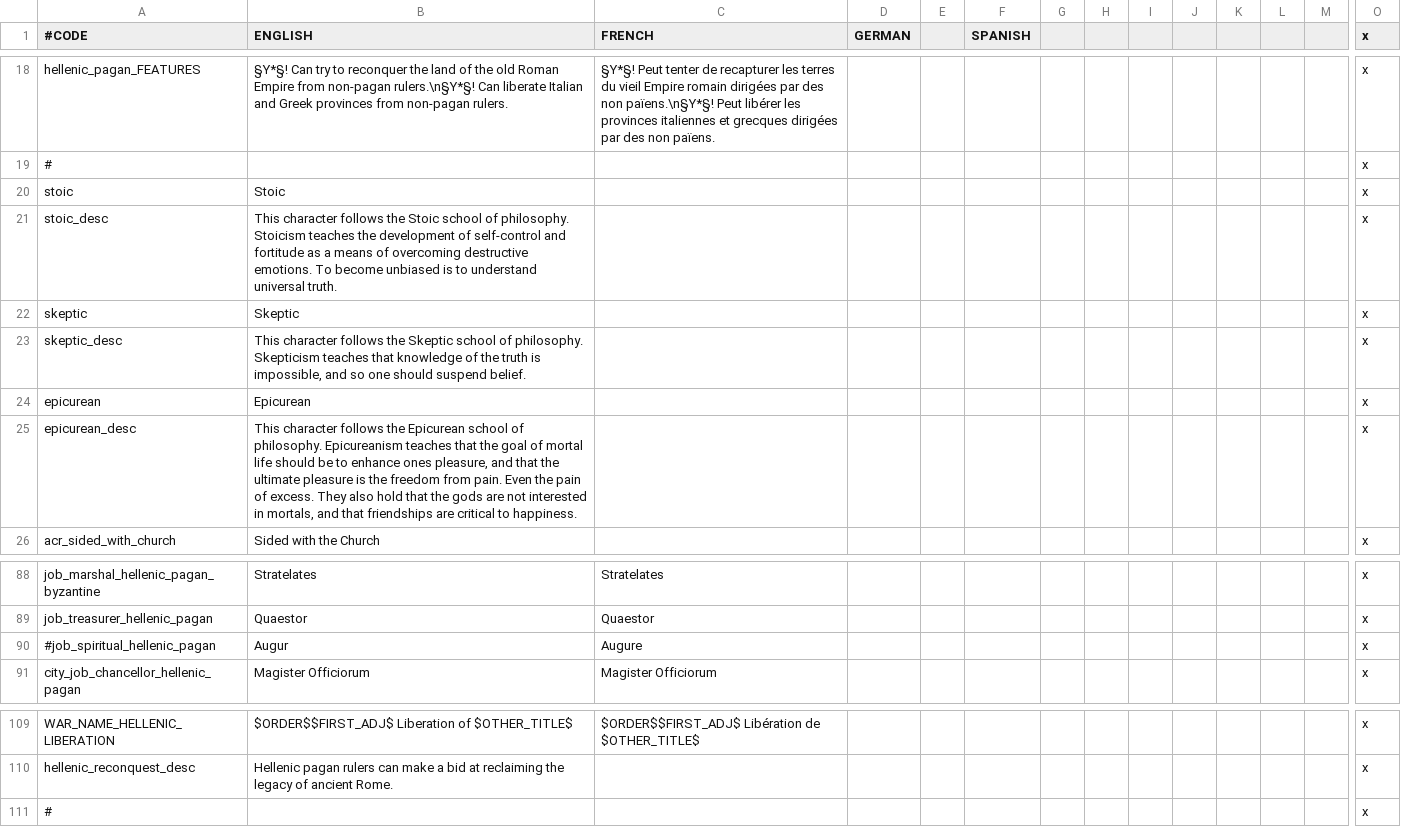
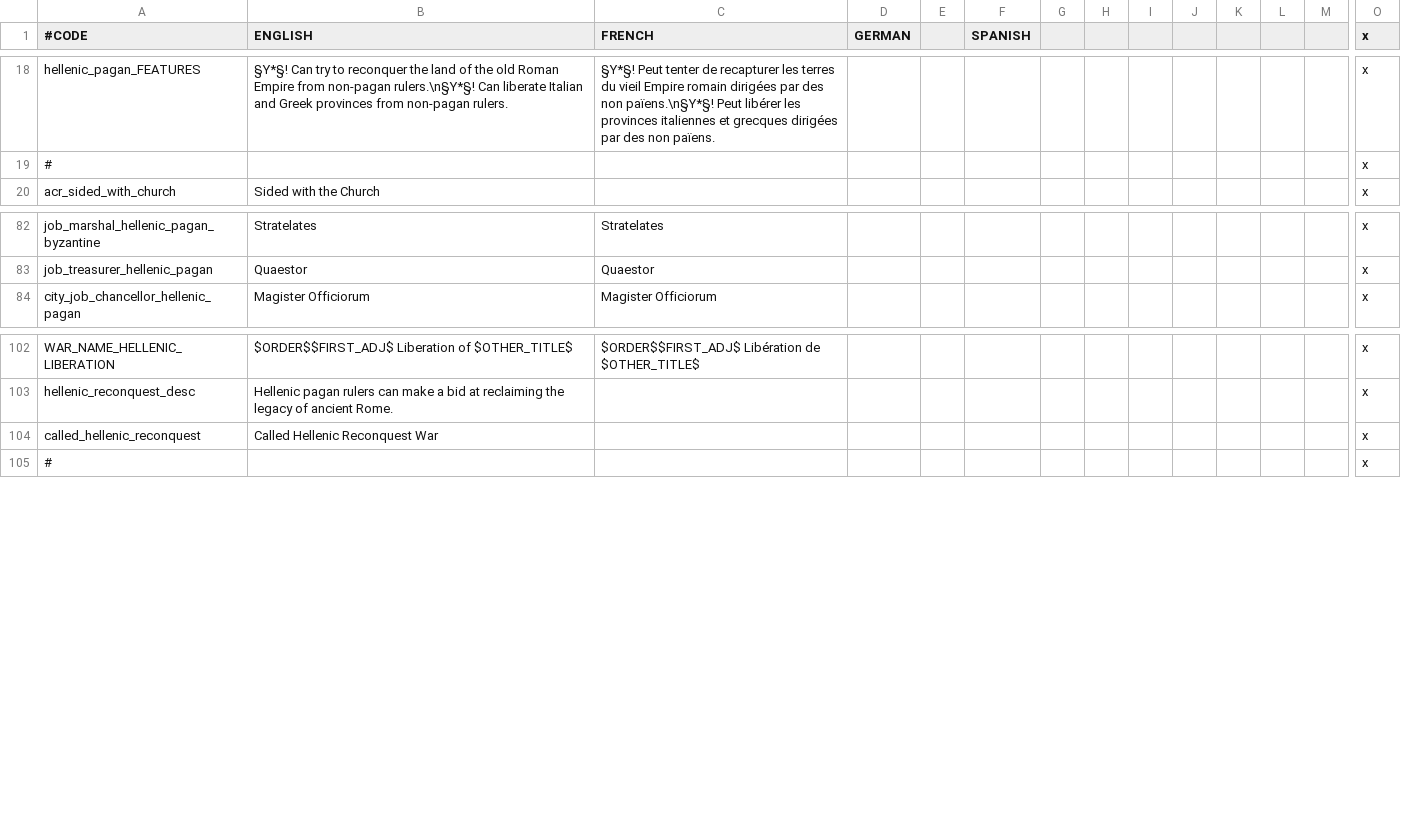
Before and after one commit to loup99/WtWSMS, a CSV file: WTWSMS/localisation/ACR_hellenic.csv, drawn as a sheet; only a part is shown, gaps mark what is left out; removed rows and columns are numbered as before the commit, all else as after; rows hold the shown columns only; the diff names each change by its address in the sheet, - before the commit and + after, or states it on an @@ line.

```diff
--- a/WTWSMS/localisation/ACR_hellenic.csv
+++ b/WTWSMS/localisation/ACR_hellenic.csv
-row 20: stoic | Stoic |  |  |  |  |  |  |  |  |  |  |  | x
-row 21: stoic_desc | This character follows the Stoic school of philosophy. Stoicism teaches the development of self-control and fortitude as a means of overcoming destructive emotions. To become unbiased is to understand universal truth. |  |  |  |  |  |  |  |  |  |  |  | x
-row 22: skeptic | Skeptic |  |  |  |  |  |  |  |  |  |  |  | x
-row 23: skeptic_desc | This character follows the Skeptic school of philosophy. Skepticism teaches that knowledge of the truth is impossible, and so one should suspend belief. |  |  |  |  |  |  |  |  |  |  |  | x
-row 24: epicurean | Epicurean |  |  |  |  |  |  |  |  |  |  |  | x
-row 25: epicurean_desc | This character follows the Epicurean school of philosophy. Epicureanism teaches that the goal of mortal life should be to enhance ones pleasure, and that the ultimate pleasure is the freedom from pain. Even the pain of excess. They also hold that the gods are not interested in mortals, and that friendships are critical to happiness. |  |  |  |  |  |  |  |  |  |  |  | x
-row 90: #job_spiritual_hellenic_pagan | Augur | Augure |  |  |  |  |  |  |  |  |  |  | x
+row 104: called_hellenic_reconquest | Called Hellenic Reconquest War |  |  |  |  |  |  |  |  |  |  |  | x
```
Also changed, not shown: WTWSMS/localisation/ACR_celtic.csv, WTWSMS/localisation/ACR_celtic_events.csv, 29 other files.
